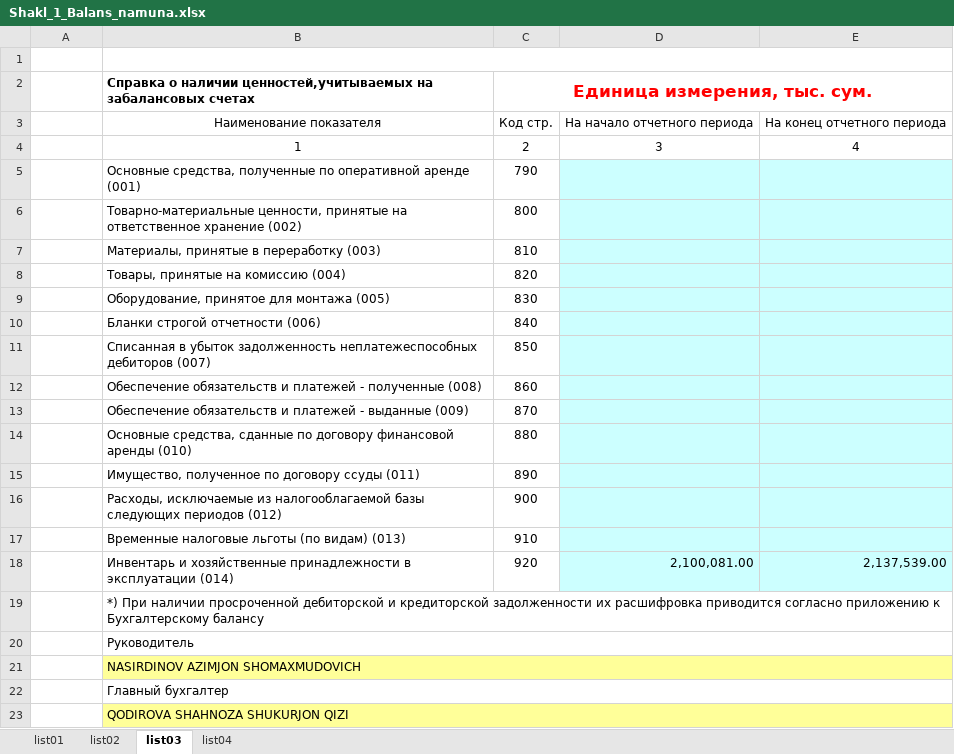
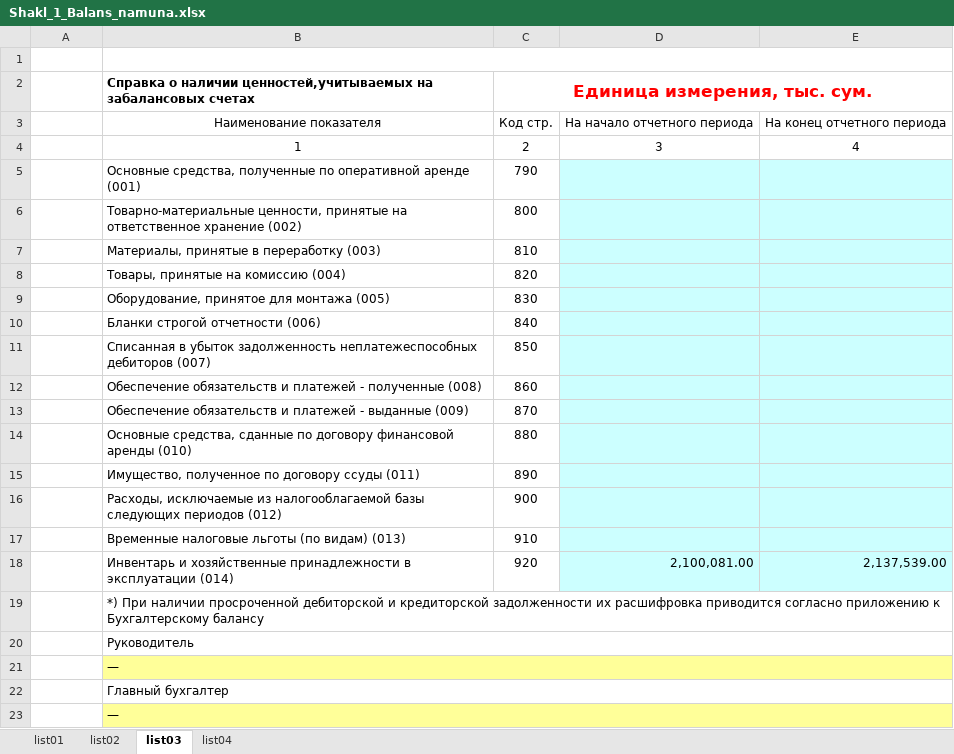
Before and after one commit to NodirbekGaniyev14/digital-cfo-fullstack, an Excel workbook: client/public/Shakl_1_Balans_namuna.xlsx, sheet list03, drawn as a sheet; values as stored, in another font and other column widths than the file's, no borders; the diff names each change by its address in the sheet, - before the commit and + after, or states it on an @@ line.

```diff
--- a/client/public/Shakl_1_Balans_namuna.xlsx (sheet list03)
+++ b/client/public/Shakl_1_Balans_namuna.xlsx (sheet list03)
-B21: NASIRDINOV AZIMJON SHOMAXMUDOVICH
+B21: —
-B23: QODIROVA SHAHNOZA SHUKURJON QIZI
+B23: —
```
Also changed, not shown: sheet list01, sheet list04, client/public/Shakl_2_Moliyaviy_namuna.xlsx.
